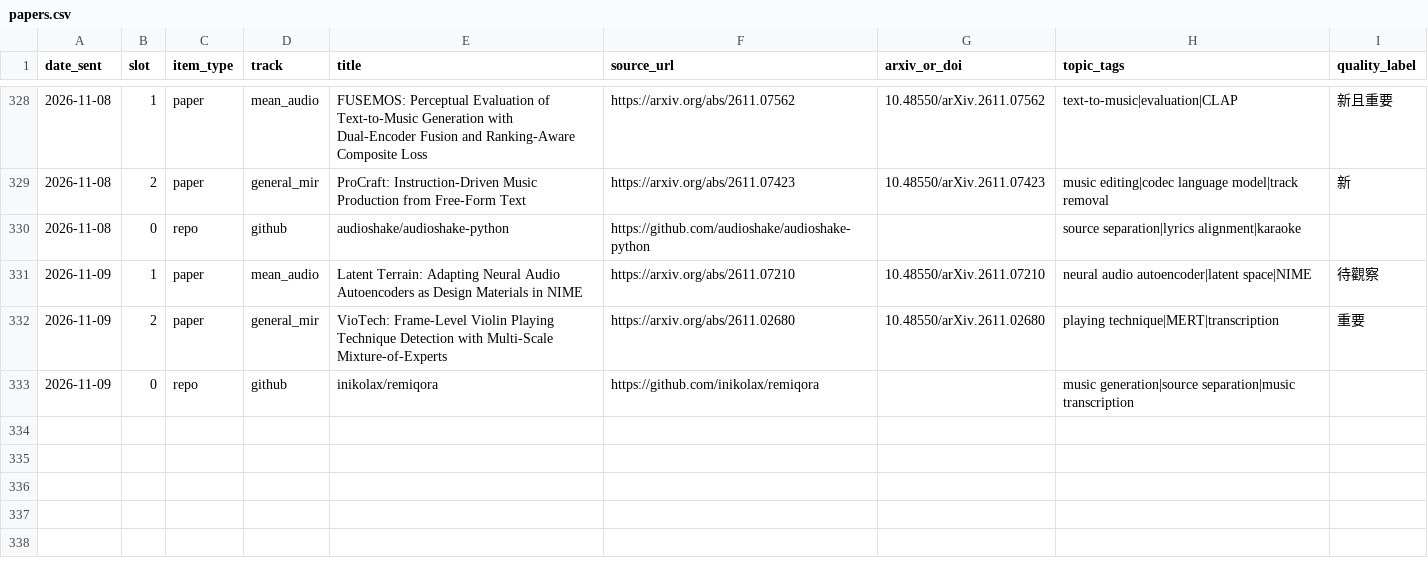
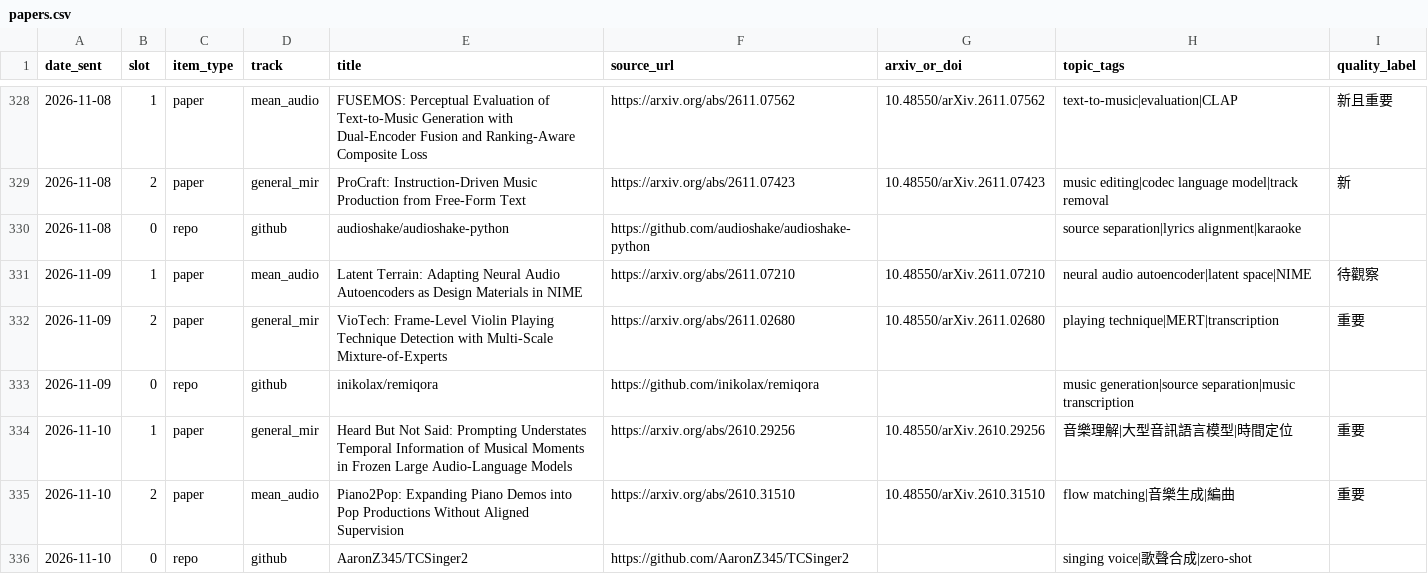
Before and after one commit to Lanternko/mir-paper-digest, a CSV file: data/papers.csv, drawn as a sheet; only a part is shown, gaps mark what is left out.

```diff
--- a/data/papers.csv
+++ b/data/papers.csv
@@ -333 +333,4 @@ date_sent,slot,item_type,track,title,source_url,arxiv_or_doi,topic_tags,quality_
 2026-11-09,0,repo,github,inikolax/remiqora,https://github.com/inikolax/remiqora,,music generation|source separation|music transcription,
+2026-11-10,1,paper,general_mir,Heard But Not Said: Prompting Understates Temporal Information of Musical Moments in Frozen Large Audio-Language Models,https://arxiv.org/abs/2610.29256,10.48550/arXiv.2610.29256,音樂理解|大型音訊語言模型|時間定位,重要
+2026-11-10,2,paper,mean_audio,Piano2Pop: Expanding Piano Demos into Pop Productions Without Aligned Supervision,https://arxiv.org/abs/2610.31510,10.48550/arXiv.2610.31510,flow matching|音樂生成|編曲,重要
+2026-11-10,0,repo,github,AaronZ345/TCSinger2,https://github.com/AaronZ345/TCSinger2,,singing voice|歌聲合成|zero-shot,
```
Also changed, not shown: 3 other files.
